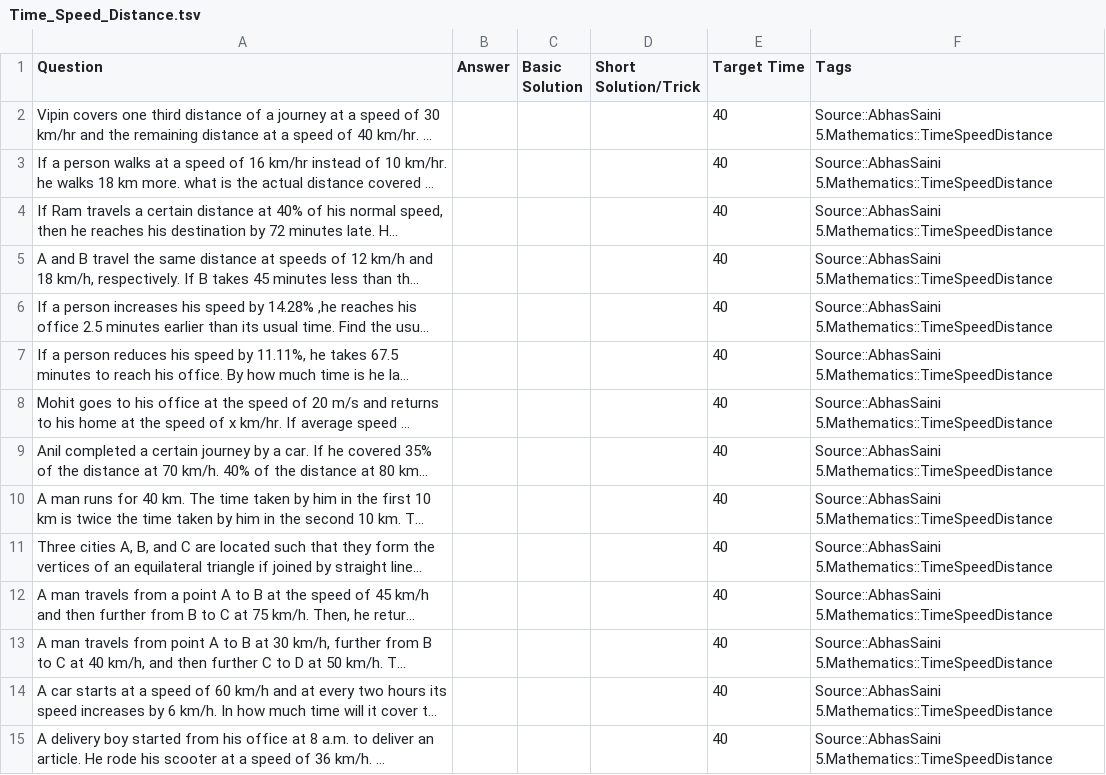
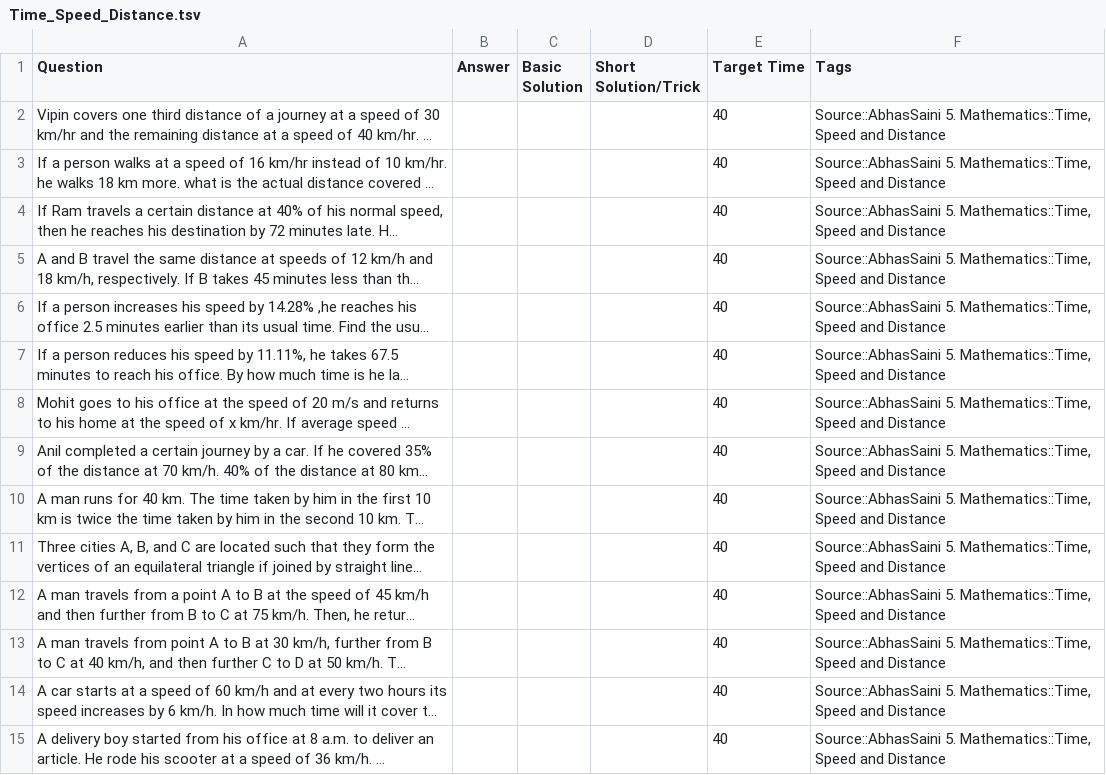
Before and after one commit to NishitCodes/AbhasSirCourseFinisher, a TSV file: Time_Speed_Distance.tsv, drawn as a sheet; only a part is shown; long unchanged cells end in …; the diff covers the shown part only; the diff names each change by its address in the sheet, - before the commit and + after, or states it on an @@ line.

```diff
--- a/Time_Speed_Distance.tsv
+++ b/Time_Speed_Distance.tsv
-F2:F15 (Tags): Source::AbhasSaini 5.Mathematics::TimeSpeedDistance
+F2:F15 (Tags): Source::AbhasSaini 5. Mathematics::Time, Speed and Distance
```
Also changed, not shown: 124 edited cells elsewhere in this file, Min_Max_Trigo.tsv, Partnership.tsv, 17 other files.
